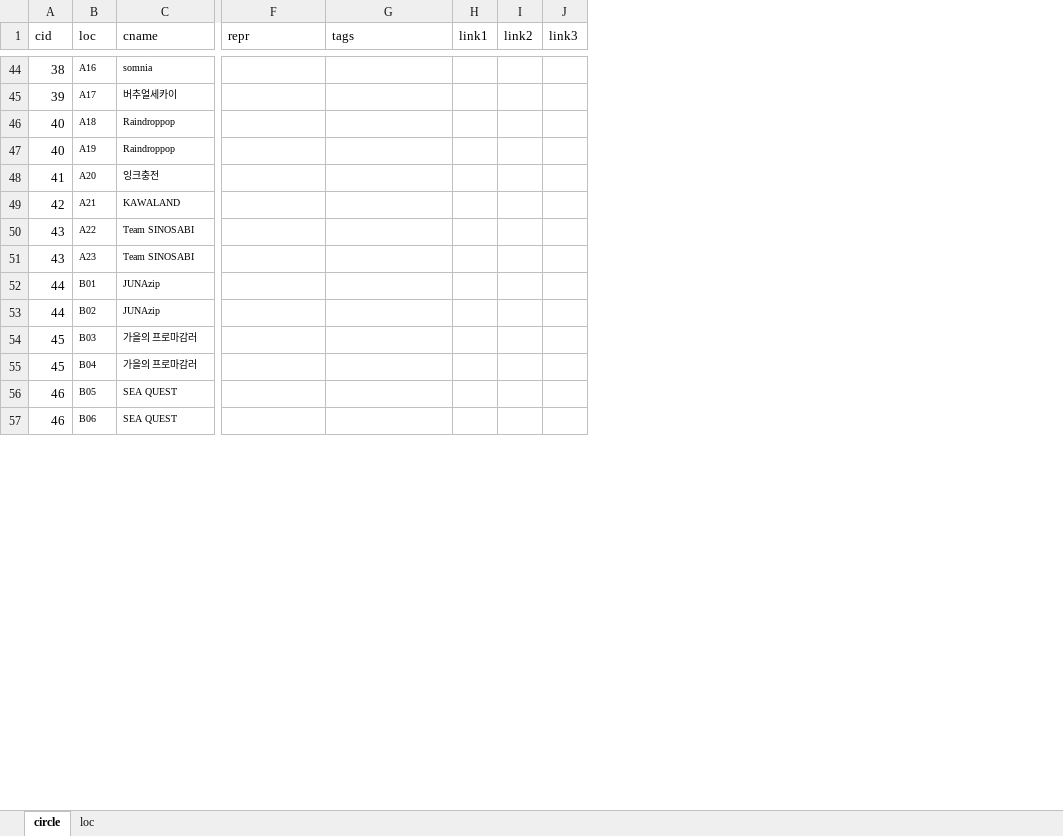
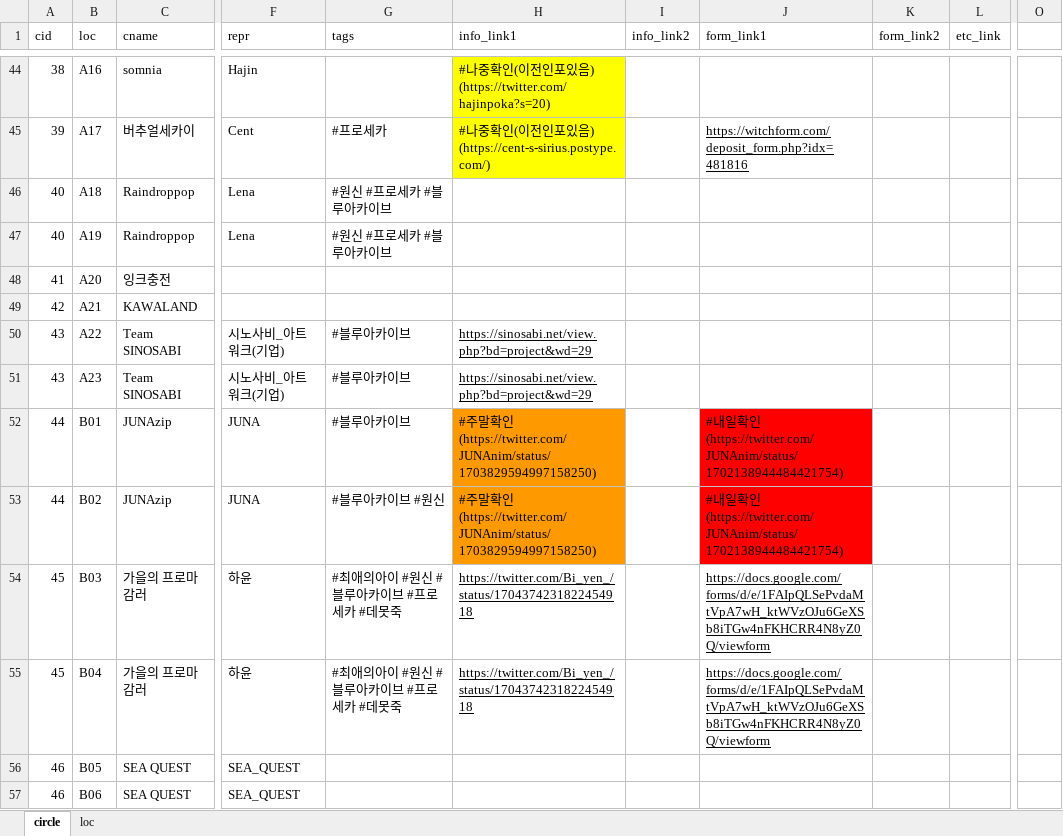
Before and after one commit to nutyworks/illustar, an Excel workbook: info.xlsx, sheet circle, drawn as a sheet; only a part is shown, gaps mark what is left out; values as stored, in another font and other column widths than the file's, no borders; charts and pictures not drawn; removed rows and columns are numbered as before the commit, all else as after; the diff covers the shown part only; the diff names each change by its address in the sheet, - before the commit and + after, or states it on an @@ line.

```diff
--- a/info.xlsx (sheet circle)
+++ b/info.xlsx (sheet circle)
-column H (link1), empty
-column I (link2), empty
-column J (link3), empty
+column H (info_link1), rows 44-55: #나중확인(이전인포있음) (https://twitter.com/hajinpoka?s=20) | #나중확인(이전인포있음) (https://cent-s-sirius.postype.com/) |  |  |  |  | https://sinosabi.net/view.php?bd=project&wd=29 | https://sinosabi.net/view.php?bd=project&wd=29 | #주말확인(https://twitter.com/JUNAnim/status/1703829594997158250) | #주말확인(https://twitter.com/JUNAnim/status/1703829594997158250) | https://twitter.com/Bi_yen_/status/1704374231822454918 | https://twitter.com/Bi_yen_/status/1704374231822454918
+column I (info_link2), empty
+column J (form_link1), rows 45-55: https://witchform.com/deposit_form.php?idx=481816 |  |  |  |  |  |  | #내일확인(https://twitter.com/JUNAnim/status/1702138944484421754) | #내일확인(https://twitter.com/JUNAnim/status/1702138944484421754) | https://docs.google.com/forms/d/e/1FAIpQLSePvdaMtVpA7wH_ktWVzOJu6GeXSb8iTGw4nFKHCRR4N8yZ0Q/viewform | https://docs.google.com/forms/d/e/1FAIpQLSePvdaMtVpA7wH_ktWVzOJu6GeXSb8iTGw4nFKHCRR4N8yZ0Q/viewform
+column K (form_link2), empty
+column L (etc_link), empty
+column O, empty
@@ B44:C57 text size: larger @@
-F44 (repr): (empty)
+F44 (repr): Hajin
-F45 (repr): (empty)
+F45 (repr): Cent
-G45 (tags): (empty)
+G45 (tags): #프로세카
-F46:F47 (repr): (empty)
+F46:F47 (repr): Lena
-G46:G47 (tags): (empty)
+G46:G47 (tags): #원신 #프로세카 #블루아카이브
-F50:F51 (repr): (empty)
+F50:F51 (repr): 시노사비_아트워크(기업)
-G50:G52 (tags): (empty)
+G50:G52 (tags): #블루아카이브
-F52:F53 (repr): (empty)
+F52:F53 (repr): JUNA
-G53 (tags): (empty)
+G53 (tags): #블루아카이브 #원신
-F54:F55 (repr): (empty)
+F54:F55 (repr): 하윤
-G54:G55 (tags): (empty)
+G54:G55 (tags): #최애의아이 #원신 #블루아카이브 #프로세카 #데못죽
-F56:F57 (repr): (empty)
+F56:F57 (repr): SEA_QUEST
```
Also changed, not shown: 2 added columns, 396 edited cells and cell formats elsewhere in this sheet, sheet loc, charts or pictures, 5 other files.
